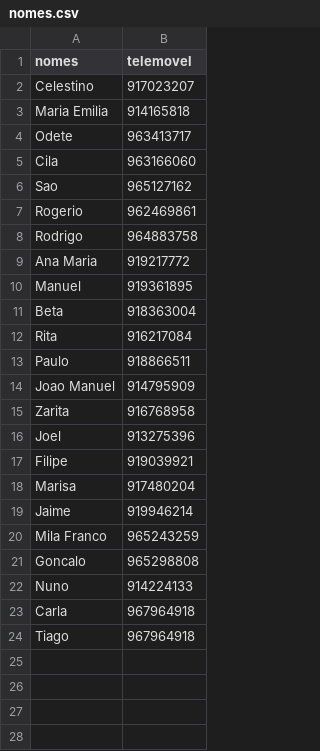
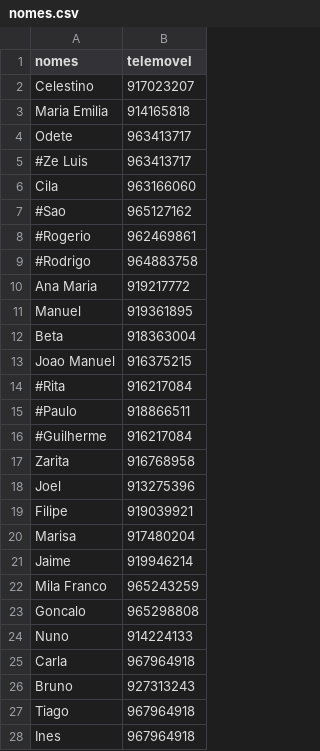
Before and after one commit to rockenrola/natal, a CSV file: nomes.csv, drawn as a sheet.

```diff
--- a/nomes.csv
+++ b/nomes.csv
@@ -4,6 +4,7 @@ Maria Emilia,914165818
 Odete,963413717
+#Ze Luis, 963413717
 Cila,963166060
-Sao,965127162
-Rogerio,962469861
-Rodrigo,964883758
+#Sao,965127162
+#Rogerio,962469861
+#Rodrigo,964883758
 Ana Maria,919217772
@@ -11,5 +12,6 @@ Manuel,919361895
 Beta,918363004
-Rita,916217084
-Paulo,918866511
-Joao Manuel,914795909
+Joao Manuel,916375215
+#Rita,916217084
+#Paulo,918866511
+#Guilherme, 916217084
 Zarita,916768958
@@ -23,2 +25,4 @@ Nuno,914224133
 Carla,967964918
+Bruno, 927313243
 Tiago,967964918
+Ines, 967964918
```
Also changed, not shown: 5 other files.
